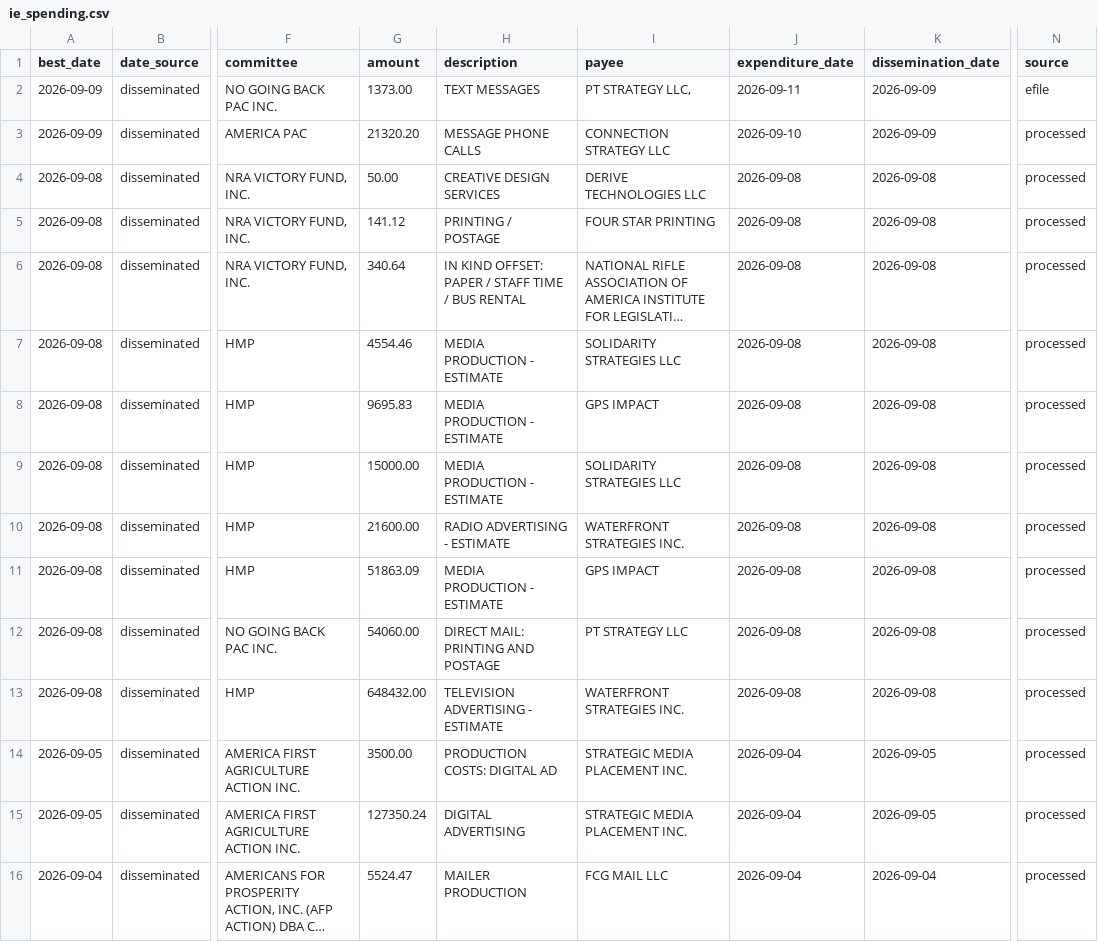
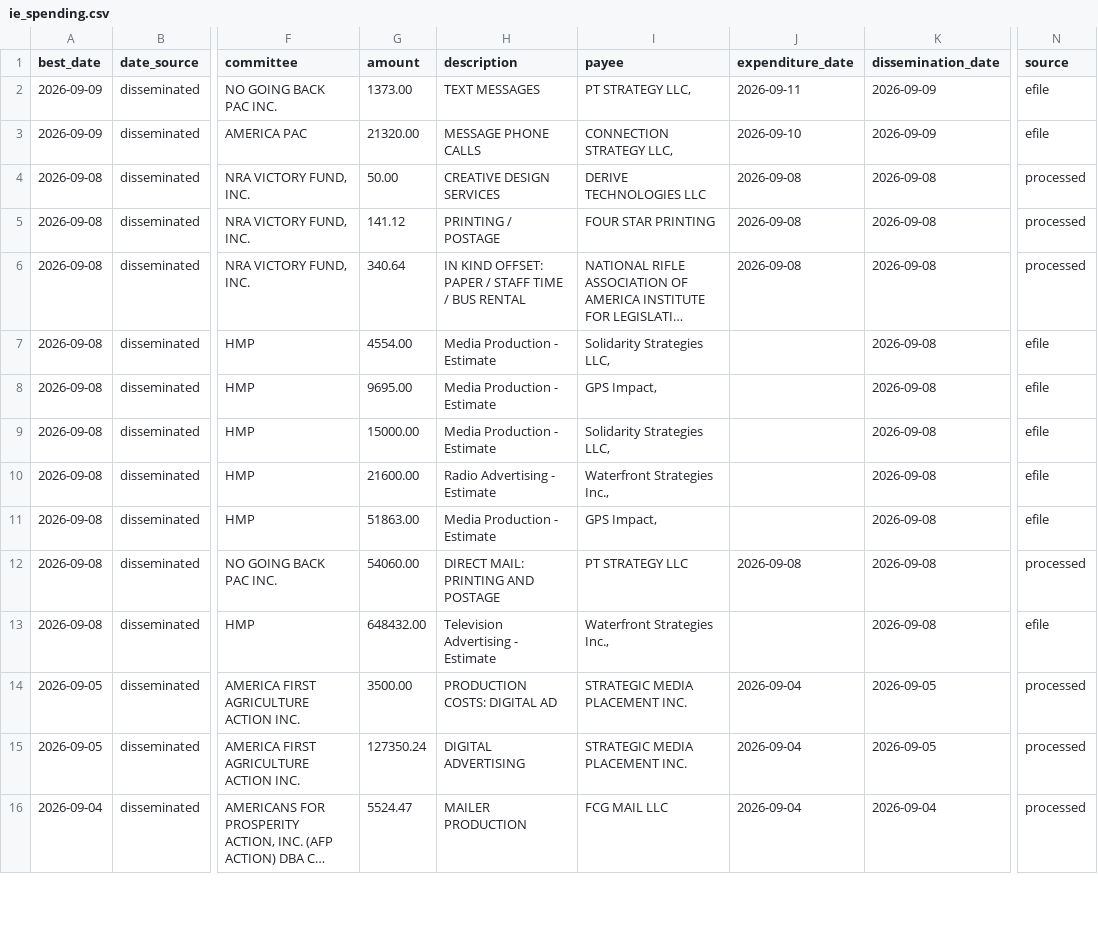
Before and after one commit to elliotgross-aidems/co8-ie-tracker, a CSV file: data/ie_spending.csv, drawn as a sheet; only a part is shown, gaps mark what is left out; long unchanged cells end in …; the diff names each change by its address in the sheet, - before the commit and + after, or states it on an @@ line.

```diff
--- a/data/ie_spending.csv
+++ b/data/ie_spending.csv
-G3 (amount): 21320.20
+G3 (amount): 21320.00
-I3 (payee): CONNECTION STRATEGY LLC
+I3 (payee): CONNECTION STRATEGY LLC,
-N3 (source): processed
+N3 (source): efile
-G7 (amount): 4554.46
+G7 (amount): 4554.00
-H7:H9 (description): MEDIA PRODUCTION - ESTIMATE
+H7:H9 (description): Media Production - Estimate
-I7 (payee): SOLIDARITY STRATEGIES LLC
+I7 (payee): Solidarity Strategies LLC,
-J7:J11 (expenditure_date): 2026-09-08
+J7:J11 (expenditure_date): (empty)
-N7:N11 (source): processed
+N7:N11 (source): efile
-G8 (amount): 9695.83
+G8 (amount): 9695.00
-I8 (payee): GPS IMPACT
+I8 (payee): GPS Impact,
-I9 (payee): SOLIDARITY STRATEGIES LLC
+I9 (payee): Solidarity Strategies LLC,
-H10 (description): RADIO ADVERTISING - ESTIMATE
+H10 (description): Radio Advertising - Estimate
-I10 (payee): WATERFRONT STRATEGIES INC.
+I10 (payee): Waterfront Strategies Inc.,
-G11 (amount): 51863.09
+G11 (amount): 51863.00
-H11 (description): MEDIA PRODUCTION - ESTIMATE
+H11 (description): Media Production - Estimate
-I11 (payee): GPS IMPACT
+I11 (payee): GPS Impact,
-H13 (description): TELEVISION ADVERTISING - ESTIMATE
+H13 (description): Television Advertising - Estimate
-I13 (payee): WATERFRONT STRATEGIES INC.
+I13 (payee): Waterfront Strategies Inc.,
-J13 (expenditure_date): 2026-09-08
+J13 (expenditure_date): (empty)
-N13 (source): processed
+N13 (source): efile
```
Also changed, not shown: 1 other file.
